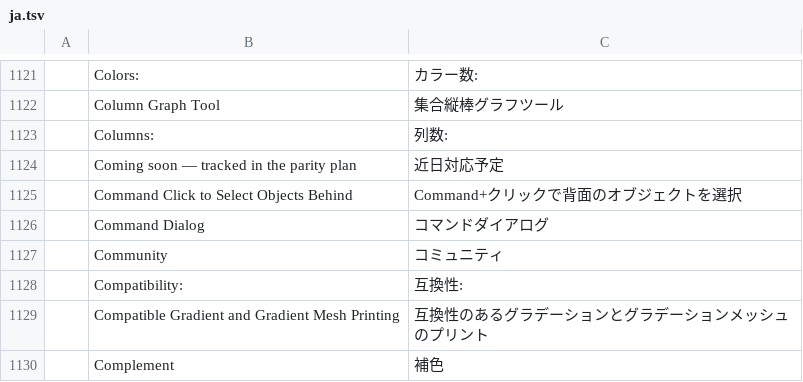
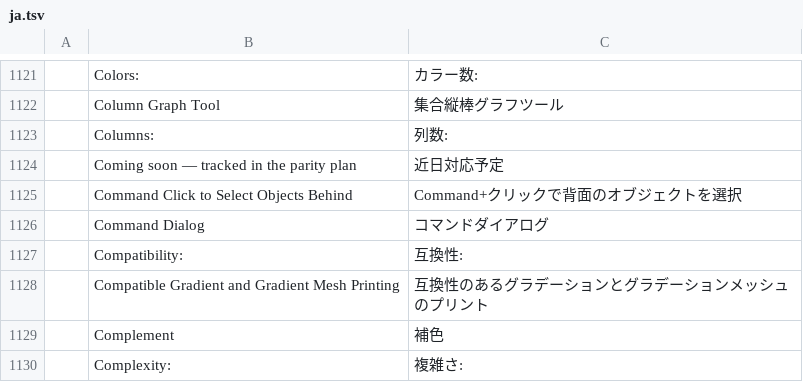
Before and after one commit to tazerty/vectorcraft, a TSV file: crates/ui-egui/src/i18n/ja.tsv, drawn as a sheet; only a part is shown, gaps mark what is left out; the shorter side is filled out with more unchanged rows; the diff names each change by its address in the sheet, - before the commit and + after, or states it on an @@ line.

```diff
--- a/crates/ui-egui/src/i18n/ja.tsv
+++ b/crates/ui-egui/src/i18n/ja.tsv
-row 1127:  | Community | コミュニティ
```
Also changed, not shown: crates/ui-egui/src/i18n/fr.tsv, crates/ui-egui/src/i18n/hu.tsv, 14 other files.
